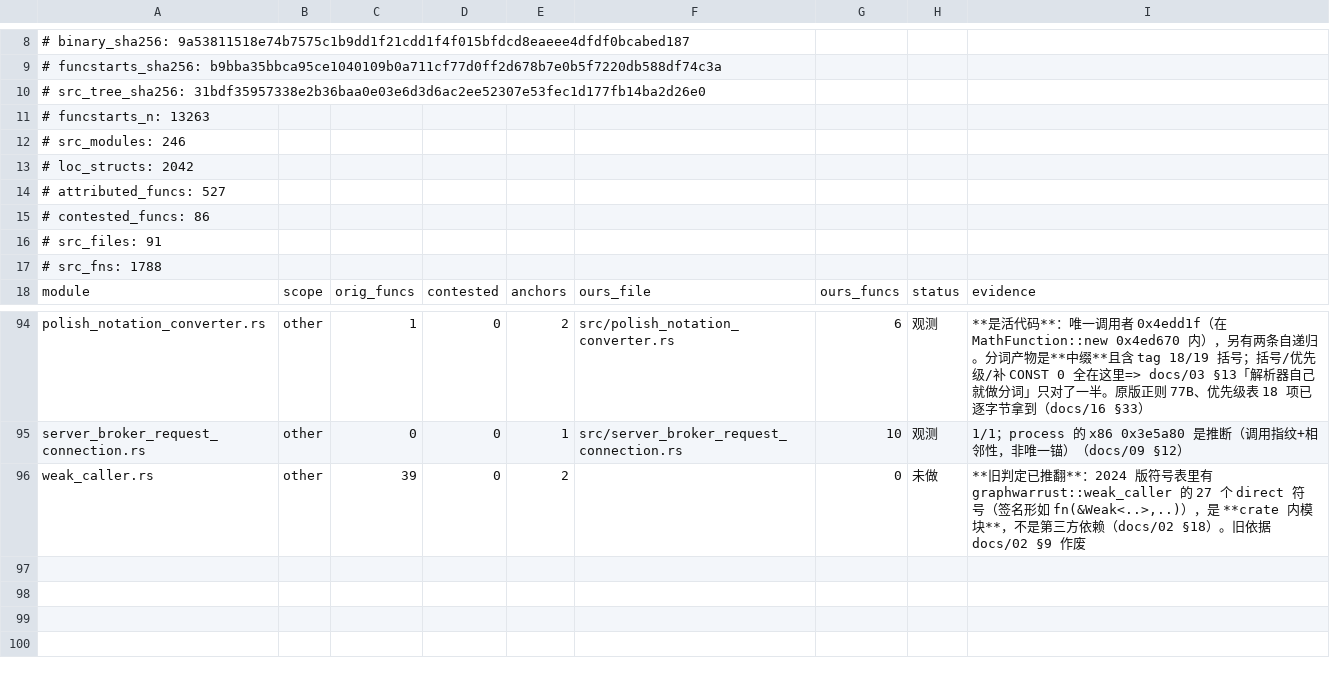
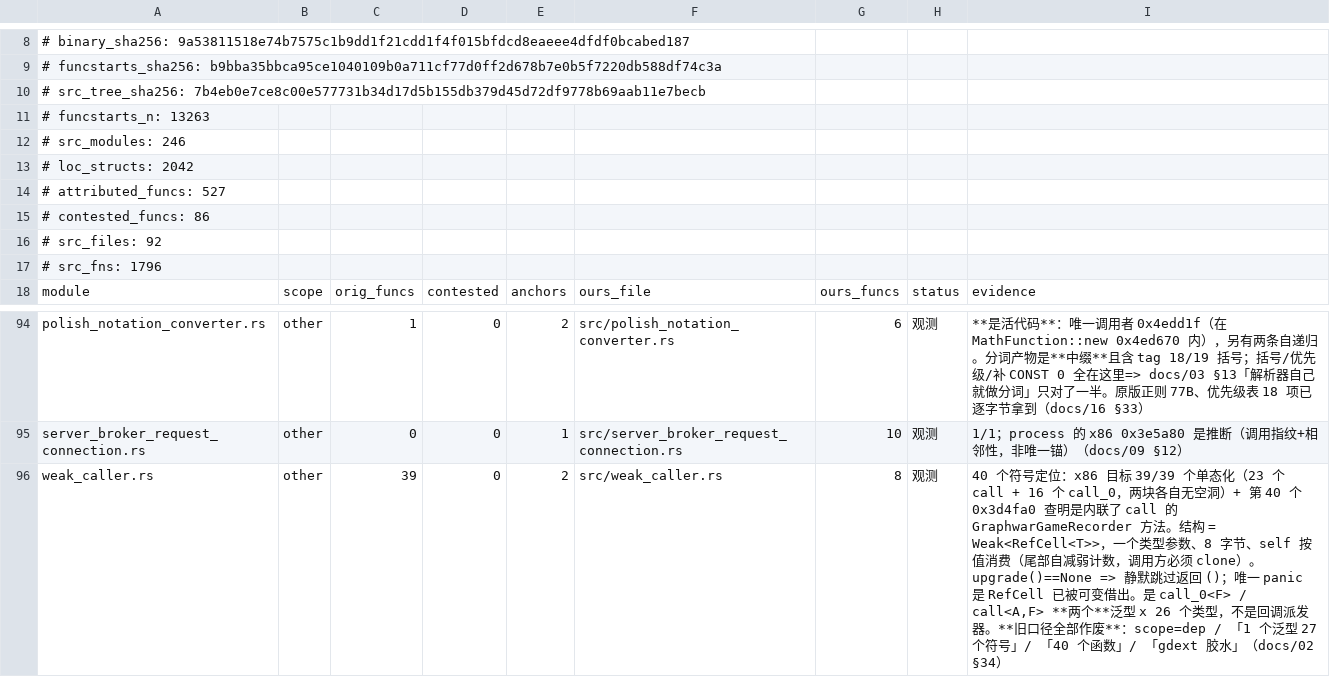
Before and after one commit to Cmd-GZ/graphwar2-rebuild, a TSV file: docs/coverage-matrix.tsv, drawn as a sheet; only a part is shown, gaps mark what is left out.

Commit message:
merge: weak_caller 落地 —— **进度尺 527/527 = 100%，未做 0、未知模块 0**
并入 agent/weak-caller (4bf01f3)。这是进度尺上最后一个模块。

a) 结构 = **Weak<RefCell<T>>**，一个类型参数、8 字节；`self` **按值消费**（尾部自己把弱计数 -1，
   所以调用方必须先 clone）；`&mut T` 是瘦指针 => 不是 dyn，也不是 Mutex。
b) upgrade()==None => **静默跳过、返回 ()**（连日志都没有）；唯一 panic 是 RefCell 已被可变借出
   （两条独立证据证明是 borrow_mut 而非 borrow）。
c) **不是**一个泛型方法：是 call_0<F> 与 call<A,F> **两个** × 26 个类型
   （13 个两者都有 / 10 个只有 call / 3 个只有 call_0）。x86 = 23+16 = 39，arm64 = 21+14 = 35；
   差额全是内联决策（TargetManager / EntityEffectManager / GameRecorder 的闭包在 arm64 上
   740/744 字节 = 整个 call 被内联进去了）。
d) 26 个 manager/control **自己**（Rc::new_cyclic 造弱自句柄），闭包交给 call 的是
   T::handle_* / T::tick / T::send_all_info_events。**不是回调派发器**（无注册表、无 id、无队列、无返回值）。
   附带发现：send_all_info_events 在 10 个类型上走 call_0、在 GraphwarTeamManager 上走 call
   => 分界是「被调函数元数」而不是名字。

两个坑（docs/02 §34.7）：
① **Rc::drop_slow 的同一地址 ≠ 同一类型**——arm64 0x41a668 上同时挂着 Player/Rank/Soldier 三个
   drop_slow 符号（ICF 合并），按 drop_slow 地址分组会得出"三个 manager 是同一类型"的错误结论；
② fixtures/module_map.tsv 的 40 = 39 个单态化 + 1 个内联调用者，所以按锚统计的表遇到本模块要减 1。

5 条旧口径作废（§34.9）：scope=dep /「1 个泛型方法 27 个符号」/「40 个函数」/「37 个函数」（那是 2024 版）/
「gdext 绑定胶水」。

我做的收尾：src/lib.rs 一行 pub mod + coverage 映射重写 + 重生成。
复核：cargo 1488 passed / 0 failed；coverage --check OK

```diff
--- a/docs/coverage-matrix.tsv
+++ b/docs/coverage-matrix.tsv
@@ -9,3 +9,3 @@
 # funcstarts_sha256: b9bba35bbca95ce1040109b0a711cf77d0ff2d678b7e0b5f7220db588df74c3a
-# src_tree_sha256: 31bdf35957338e2b36baa0e03e6d3d6ac2ee52307e53fec1d177fb14ba2d26e0
+# src_tree_sha256: 7b4eb0e7ce8c00e577731b34d17d5b155db379d45d72df9778b69aab11e7becb
 # funcstarts_n: 13263
@@ -15,4 +15,4 @@
 # contested_funcs: 86
-# src_files: 91
-# src_fns: 1788
+# src_files: 92
+# src_fns: 1796
 module	scope	orig_funcs	contested	anchors	ours_file	ours_funcs	status	evidence
@@ -95,2 +95,2 @@ polish_notation_converter.rs	other	1	0	2	src/polish_notation_converter.rs	6	观
 server_broker_request_connection.rs	other	0	0	1	src/server_broker_request_connection.rs	10	观测	1/1；process 的 x86 0x3e5a80 是推断（调用指纹+相邻性，非唯一锚）（docs/09 §12）
-weak_caller.rs	other	39	0	2		0	未做	**旧判定已推翻**：2024 版符号表里有 graphwarrust::weak_caller 的 27 个 direct 符号（签名形如 fn(&Weak<..>,..)），是 **crate 内模块**，不是第三方依赖（docs/02 §18）。旧依据 docs/02 §9 作废
+weak_caller.rs	other	39	0	2	src/weak_caller.rs	8	观测	40 个符号定位：x86 目标 39/39 个单态化（23 个 call + 16 个 call_0，两块各自无空洞）+ 第 40 个 0x3d4fa0 查明是内联了 call 的 GraphwarGameRecorder 方法。结构 = Weak<RefCell<T>>，一个类型参数、8 字节、self 按值消费（尾部自减弱计数，调用方必须 clone）。upgrade()==None => 静默跳过返回 ()；唯一 panic 是 RefCell 已被可变借出。是 call_0<F> / call<A,F> **两个**泛型 x 26 个类型，不是回调派发器。**旧口径全部作废**：scope=dep / 「1 个泛型 27 个符号」/ 「40 个函数」/ 「gdext 胶水」（docs/02 §34）
```
Also changed, not shown: 3 other files.
